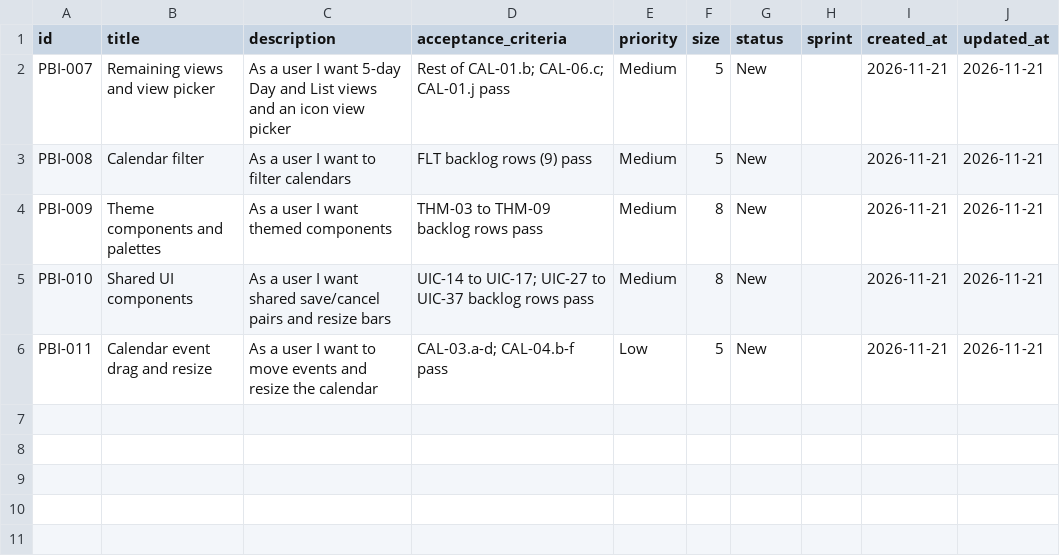
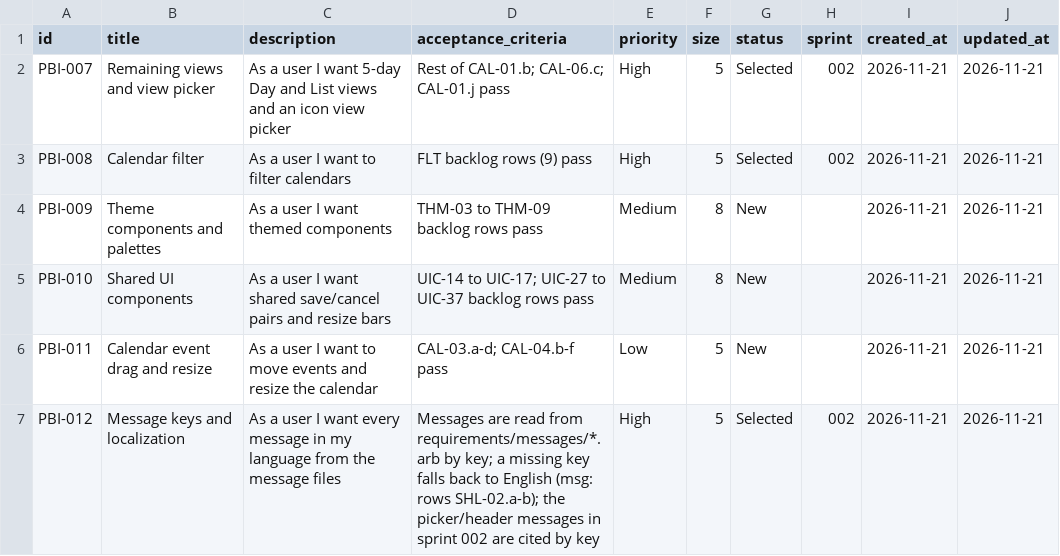
Before and after one commit to Uuugh/SuiteStream, a CSV file: scrum/product_backlog.csv, drawn as a sheet.

```diff
--- a/scrum/product_backlog.csv
+++ b/scrum/product_backlog.csv
@@ -1,4 +1,4 @@
 id,title,description,acceptance_criteria,priority,size,status,sprint,created_at,updated_at
-PBI-007,Remaining views and view picker,As a user I want 5-day Day and List views and an icon view picker,Rest of CAL-01.b; CAL-06.c; CAL-01.j pass,Medium,5,New,,2026-11-21,2026-11-21
-PBI-008,Calendar filter,As a user I want to filter calendars,FLT backlog rows (9) pass,Medium,5,New,,2026-11-21,2026-11-21
+PBI-007,Remaining views and view picker,As a user I want 5-day Day and List views and an icon view picker,Rest of CAL-01.b; CAL-06.c; CAL-01.j pass,High,5,Selected,002,2026-11-21,2026-11-21
+PBI-008,Calendar filter,As a user I want to filter calendars,FLT backlog rows (9) pass,High,5,Selected,002,2026-11-21,2026-11-21
 PBI-009,Theme components and palettes,As a user I want themed components,THM-03 to THM-09 backlog rows pass,Medium,8,New,,2026-11-21,2026-11-21
@@ -6 +6,2 @@ PBI-010,Shared UI components,As a user I want shared save/cancel pairs and resiz
 PBI-011,Calendar event drag and resize,As a user I want to move events and resize the calendar,CAL-03.a-d; CAL-04.b-f pass,Low,5,New,,2026-11-21,2026-11-21
+PBI-012,Message keys and localization,As a user I want every message in my language from the message files,Messages are read from requirements/messages/*.arb by key; a missing key falls back to English (msg: rows SHL-02.a-b); the picker/header messages in sprint 002 are cited by key,High,5,Selected,002,2026-11-21,2026-11-21
```
Also changed, not shown: 2 other files.
